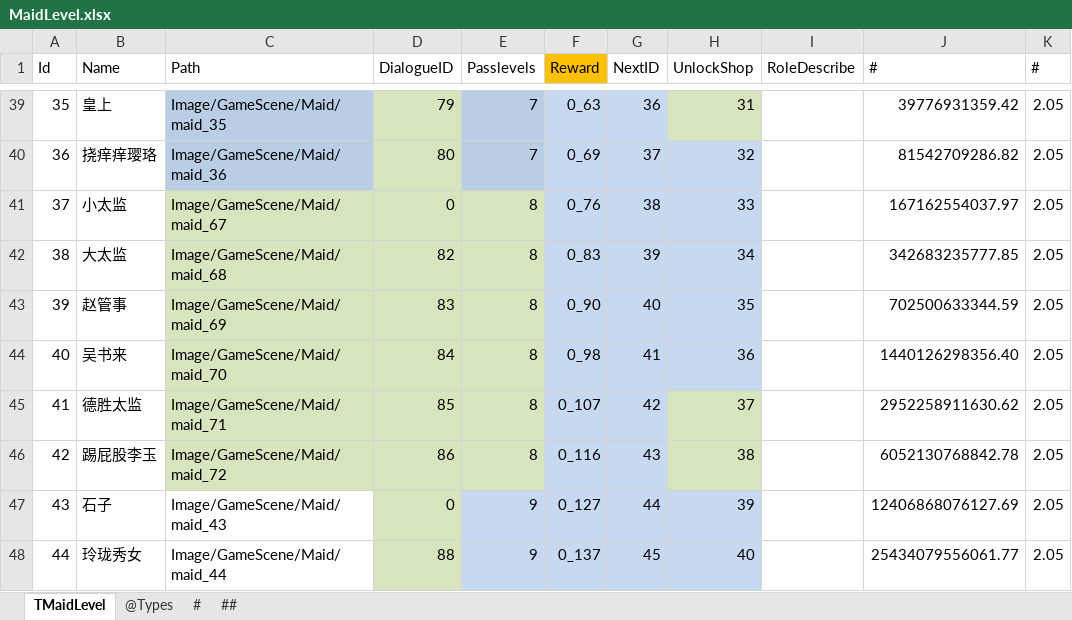
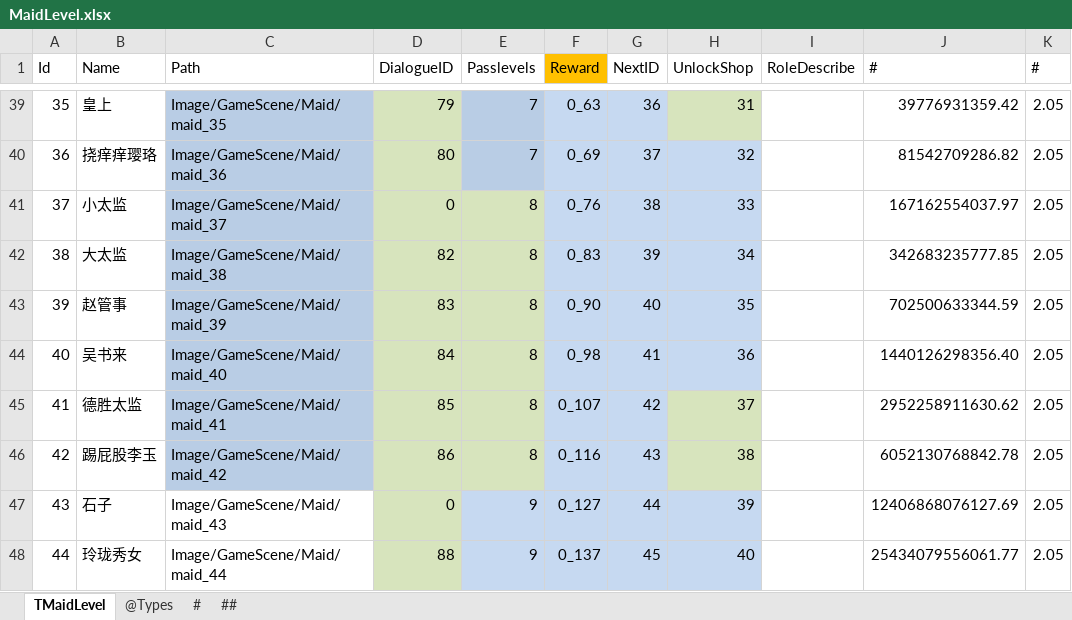
Before and after one commit to gaozhengshuang/familyfight, an Excel workbook: docs/excel/MaidLevel.xlsx, sheet TMaidLevel, drawn as a sheet; only a part is shown, gaps mark what is left out; values as stored, in another font and other column widths than the file's, no borders; the diff names each change by its address in the sheet, - before the commit and + after, or states it on an @@ line.

```diff
--- a/docs/excel/MaidLevel.xlsx (sheet TMaidLevel)
+++ b/docs/excel/MaidLevel.xlsx (sheet TMaidLevel)
-C41 (Path): Image/GameScene/Maid/maid_67
+C41 (Path): Image/GameScene/Maid/maid_37
-C41:C46 fill: #D7E4BD
+C41:C46 fill: #B9CDE5
-C42 (Path): Image/GameScene/Maid/maid_68
+C42 (Path): Image/GameScene/Maid/maid_38
-C43 (Path): Image/GameScene/Maid/maid_69
+C43 (Path): Image/GameScene/Maid/maid_39
-C44 (Path): Image/GameScene/Maid/maid_70
+C44 (Path): Image/GameScene/Maid/maid_40
-C45 (Path): Image/GameScene/Maid/maid_71
+C45 (Path): Image/GameScene/Maid/maid_41
-C46 (Path): Image/GameScene/Maid/maid_72
+C46 (Path): Image/GameScene/Maid/maid_42
```
Also changed, not shown: 17 other files.
